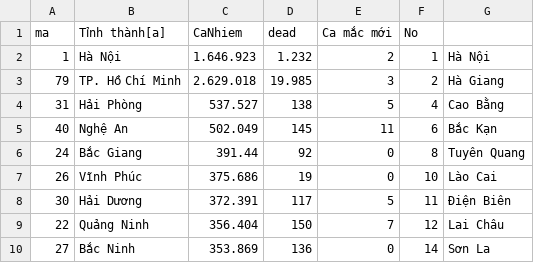
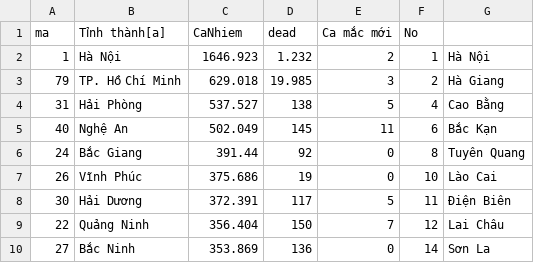
Before and after one commit to Icecatj/LearnGit, a CSV file: covid_19_lab7.csv, drawn as a sheet; only a part is shown.

Commit message:
Add files via upload

```diff
--- a/covid_19_lab7.csv
+++ b/covid_19_lab7.csv
@@ -1,4 +1,4 @@
 ma,Tỉnh thành[a],CaNhiem,dead,Ca mắc mới,No,
-1,Hà Nội,1.646.923,1.232,2,1,Hà Nội
-79,TP. Hồ Chí Minh,2.629.018,19.985,3,2,Hà Giang
+1,Hà Nội,1646.923,1.232,2,1,Hà Nội
+79,TP. Hồ Chí Minh,629.018,19.985,3,2,Hà Giang
 31,Hải Phòng,537.527,138,5,4,Cao Bằng
```
